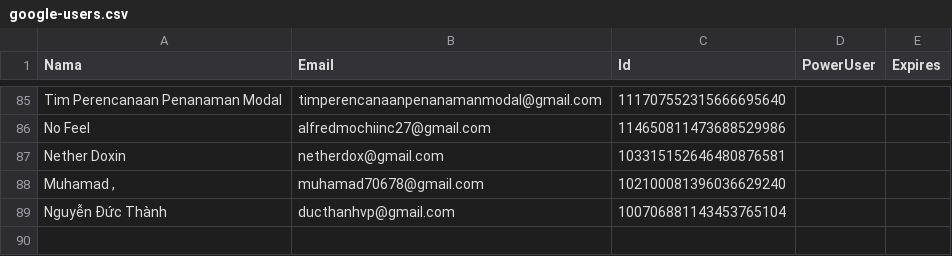
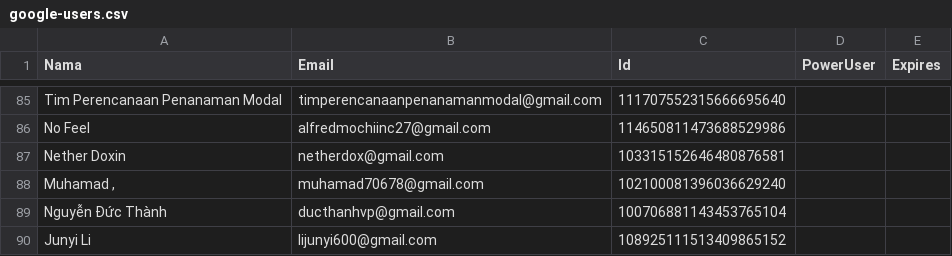
Before and after one commit to rebeatproject/AuditionMusic5, a CSV file: data/google-users.csv, drawn as a sheet; only a part is shown, gaps mark what is left out.

Commit message:
log: google Junyi Li

```diff
--- a/data/google-users.csv
+++ b/data/google-users.csv
@@ -89 +89,2 @@ Nether Doxin,netherdox@gmail.com,103315152646480876581
 Nguyễn Đức Thành,ducthanhvp@gmail.com,100706881143453765104
+Junyi Li,lijunyi600@gmail.com,108925111513409865152
```
